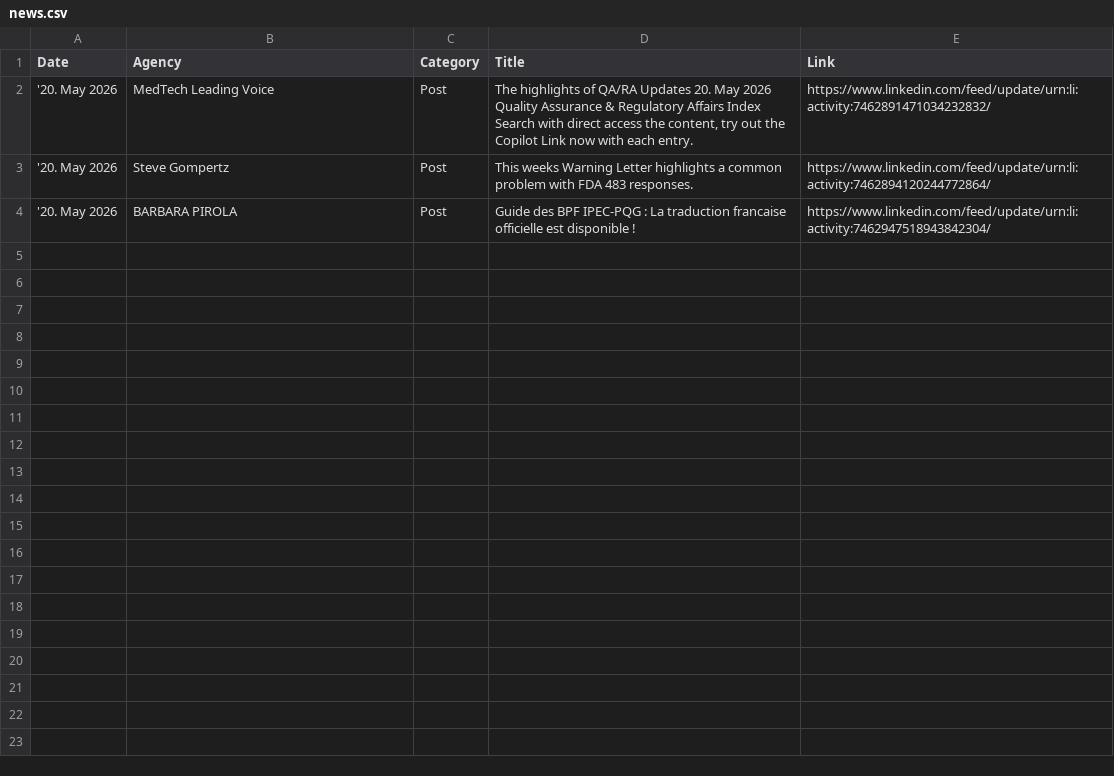
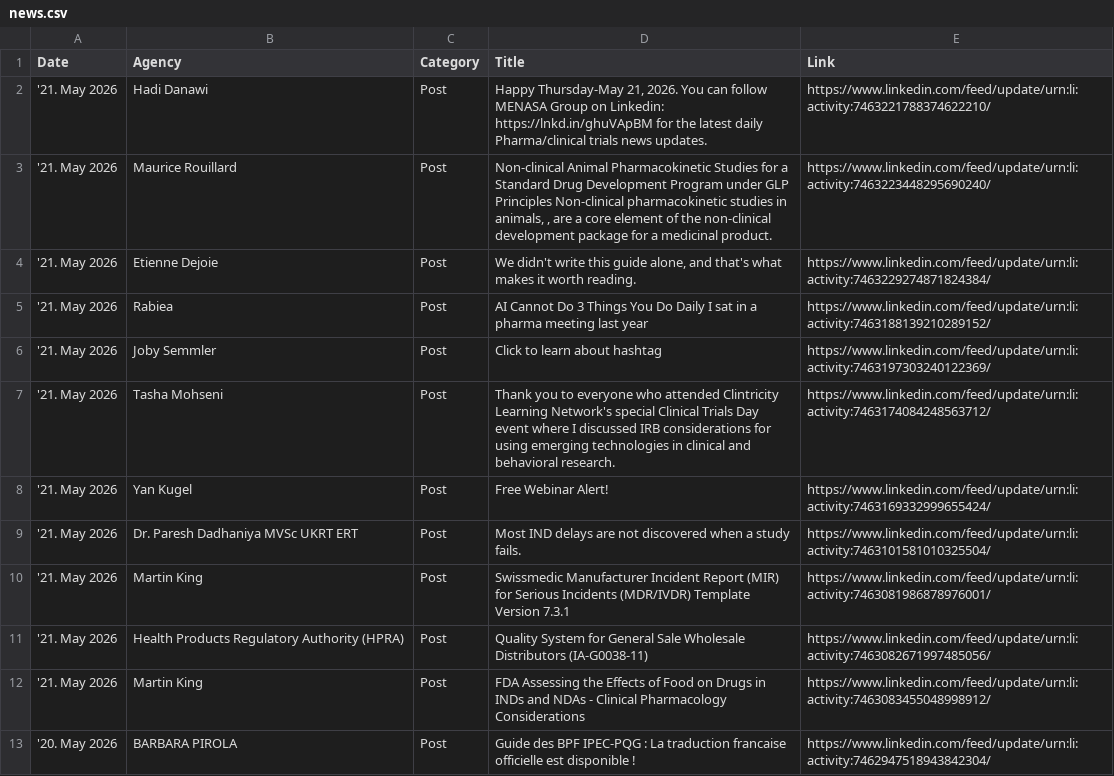
Before and after one commit to MartinCKing/Index-of-Indexes, a CSV file: news.csv, drawn as a sheet.

Commit message:
Update news.csv 2026-05-21 17:22:35

```diff
--- a/news.csv
+++ b/news.csv
@@ -1,4 +1,13 @@
 Date,Agency,Category,Title,Link
-'20. May 2026,MedTech Leading Voice,Post,"The highlights of QA/RA Updates 20. May 2026 Quality Assurance & Regulatory Affairs Index Search with direct access the content, try out the Copilot Link now with each entry.",https://www.linkedin.com/feed/update/urn:li:activity:7462891471034232832/
-'20. May 2026,Steve Gompertz,Post,This weeks Warning Letter highlights a common problem with FDA 483 responses.,https://www.linkedin.com/feed/update/urn:li:activity:7462894120244772864/
+'21. May 2026,Hadi Danawi,Post,"Happy Thursday-May 21, 2026. You can follow MENASA Group on Linkedin: https://lnkd.in/ghuVApBM for the latest daily Pharma/clinical trials news updates.",https://www.linkedin.com/feed/update/urn:li:activity:7463221788374622210/
+'21. May 2026,Maurice Rouillard,Post,"Non-clinical Animal Pharmacokinetic Studies for a Standard Drug Development Program under GLP Principles Non-clinical pharmacokinetic studies in animals, , are a core element of the non-clinical development package for a medicinal product.",https://www.linkedin.com/feed/update/urn:li:activity:7463223448295690240/
+'21. May 2026,Etienne Dejoie,Post,"We didn't write this guide alone, and that's what makes it worth reading.",https://www.linkedin.com/feed/update/urn:li:activity:7463229274871824384/
+'21. May 2026,Rabiea,Post,AI Cannot Do 3 Things You Do Daily I sat in a pharma meeting last year,https://www.linkedin.com/feed/update/urn:li:activity:7463188139210289152/
+'21. May 2026,Joby Semmler,Post,Click to learn about hashtag,https://www.linkedin.com/feed/update/urn:li:activity:7463197303240122369/
+'21. May 2026,Tasha Mohseni,Post,Thank you to everyone who attended Clintricity Learning Network's special Clinical Trials Day event where I discussed IRB considerations for using emerging technologies in clinical and behavioral research.,https://www.linkedin.com/feed/update/urn:li:activity:7463174084248563712/
+'21. May 2026,Yan Kugel,Post,Free Webinar Alert!,https://www.linkedin.com/feed/update/urn:li:activity:7463169332999655424/
+'21. May 2026,Dr. Paresh Dadhaniya MVSc UKRT ERT,Post,Most IND delays are not discovered when a study fails.,https://www.linkedin.com/feed/update/urn:li:activity:7463101581010325504/
+'21. May 2026,Martin King,Post,Swissmedic Manufacturer Incident Report (MIR) for Serious Incidents (MDR/IVDR) Template Version 7.3.1,https://www.linkedin.com/feed/update/urn:li:activity:7463081986878976001/
+'21. May 2026,Health Products Regulatory Authority (HPRA),Post,Quality System for General Sale Wholesale Distributors (IA-G0038-11),https://www.linkedin.com/feed/update/urn:li:activity:7463082671997485056/
+'21. May 2026,Martin King,Post,FDA Assessing the Effects of Food on Drugs in INDs and NDAs - Clinical Pharmacology Considerations,https://www.linkedin.com/feed/update/urn:li:activity:7463083455048998912/
 '20. May 2026,BARBARA PIROLA,Post,Guide des BPF IPEC-PQG : La traduction francaise officielle est disponible !,https://www.linkedin.com/feed/update/urn:li:activity:7462947518943842304/
```
